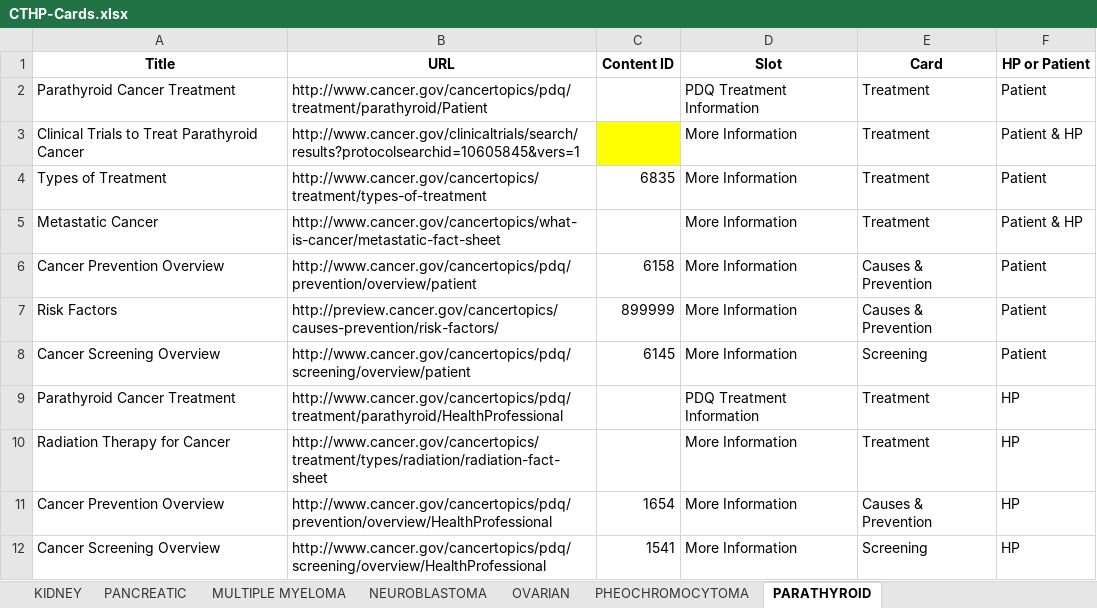
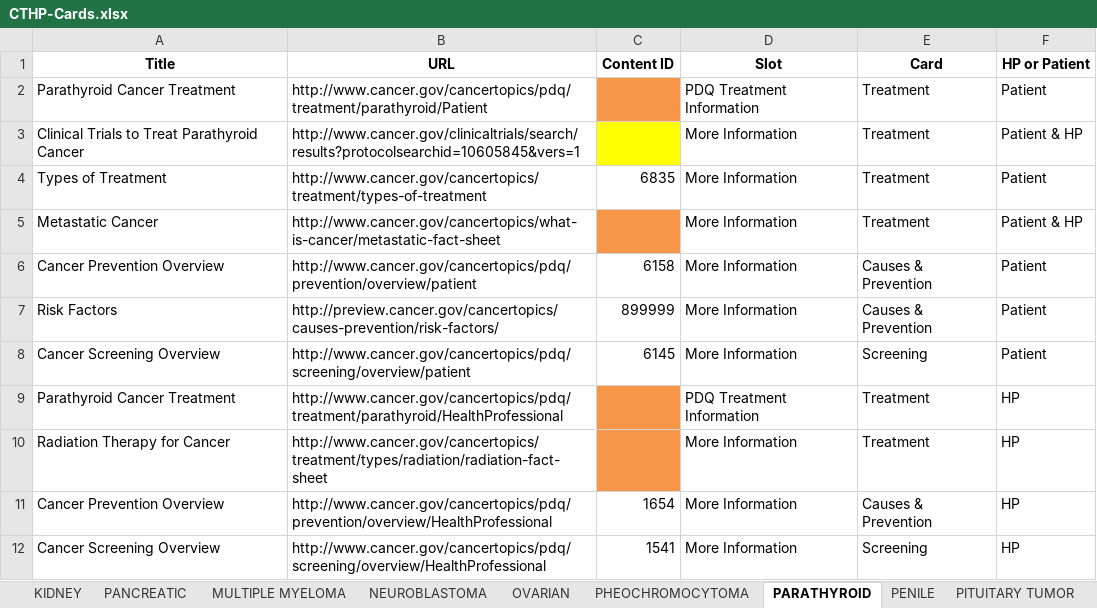
Before and after one commit to NCIOCPL/wcms-daisy, an Excel workbook: Daisy-xls/IA/CTHP-Cards.xlsx, sheet PARATHYROID, drawn as a sheet; values as stored, in another font and other column widths than the file's, no borders; the diff names each change by its address in the sheet, - before the commit and + after, or states it on an @@ line.

```diff
--- a/Daisy-xls/IA/CTHP-Cards.xlsx (sheet PARATHYROID)
+++ b/Daisy-xls/IA/CTHP-Cards.xlsx (sheet PARATHYROID)
+sheet tab: PENILE
+sheet tab: PITUITARY TUMOR
-C2 fill: none
+C2 fill: #F79646
-C5 fill: none
+C5 fill: #F79646
-C9:C10 fill: none
+C9:C10 fill: #F79646
```
Also changed, not shown: sheet GESTATIONAL TROPHOBLASTIC, other sheet tabs.
